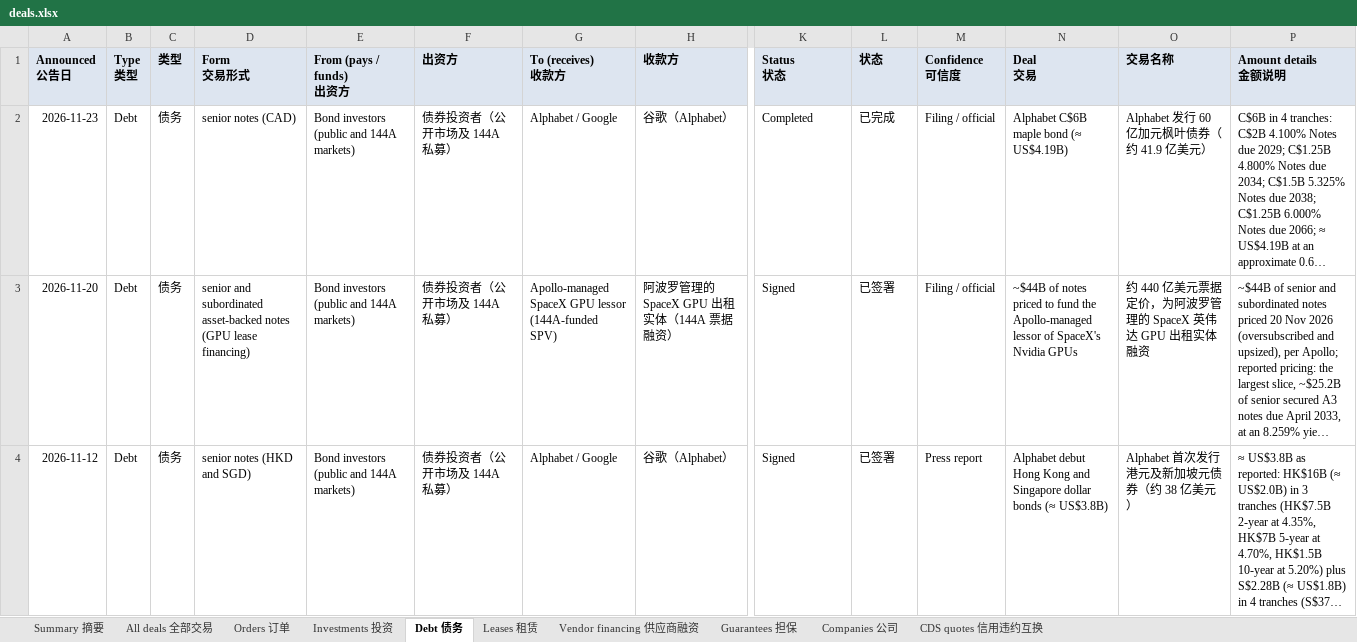
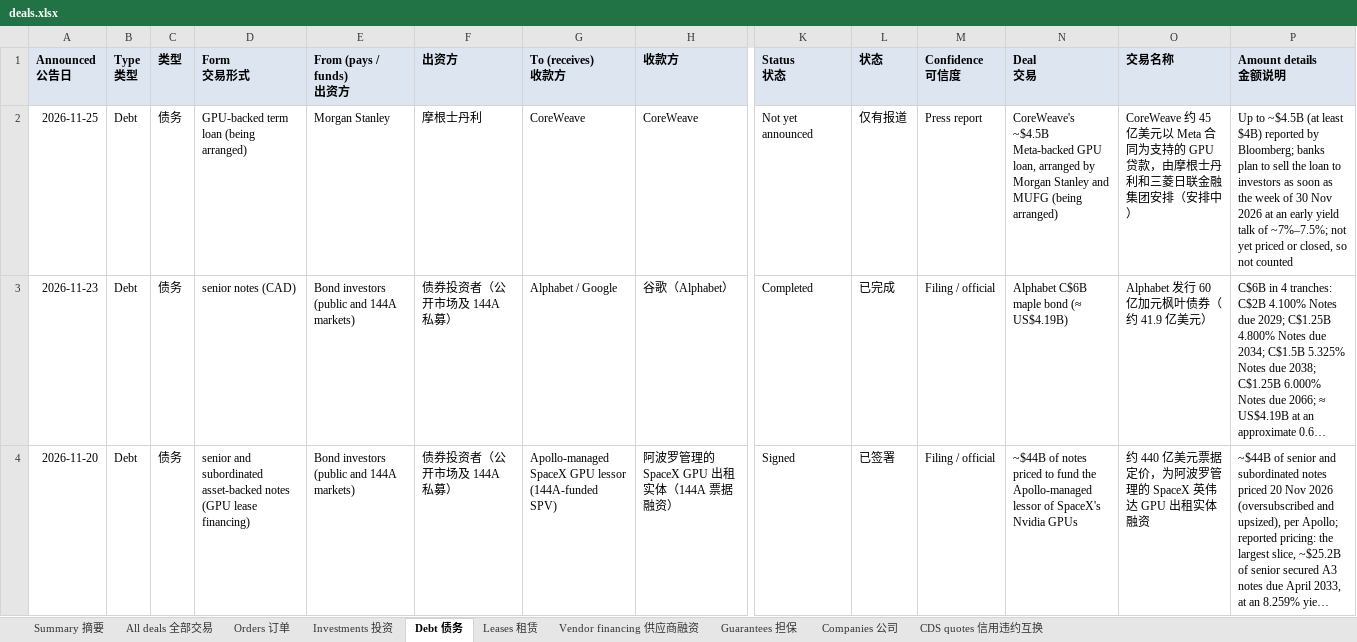
Before and after one commit to heyneww/GL-AI-live, an Excel workbook: data/v1/deals.xlsx, sheet Debt 债务, drawn as a sheet; only a part is shown, gaps mark what is left out; the shorter side is filled out with more unchanged rows; long unchanged cells end in …; values as stored, in another font and other column widths than the file's, no borders; rows hold the shown columns only; the diff names each change by its address in the sheet, - before the commit and + after, or states it on an @@ line.

```diff
--- a/data/v1/deals.xlsx (sheet Debt 债务)
+++ b/data/v1/deals.xlsx (sheet Debt 债务)
+row 2: 2026-11-25 | Debt | 债务 | GPU-backed term loan (being arranged) | Morgan Stanley | 摩根士丹利 | CoreWeave | CoreWeave | Not yet announced | 仅有报道 | Press report | CoreWeave's ~$4.5B Meta-backed GPU loan, arranged by Morgan Stanley and MUFG (being arranged) | CoreWeave 约 45 亿美元以 Meta 合同为支持的 GPU 贷款，由摩根士丹利和三菱日联金融集团安排（安排中） | Up to ~$4.5B (at least $4B) reported by Bloomberg; banks plan to sell the loan to investors as soon as the week of 30 Nov 2026 at an early yield talk of ~7%–7.5%; not yet priced or closed, so not counted
```
Also changed, not shown: sheet All deals 全部交易, sheet Investments 投资, sheet Summary 摘要, sheet Companies 公司, formulas that keep their value, 15 other files.
